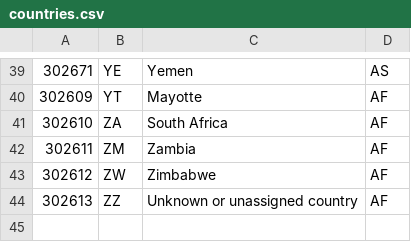
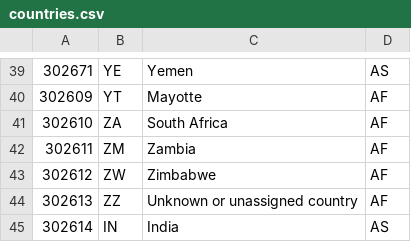
Before and after one commit to nandkunal/Database-System, a CSV file: resources/db/countries.csv, drawn as a sheet; only a part is shown, gaps mark what is left out; the diff names each change by its address in the sheet, - before the commit and + after, or states it on an @@ line.

```diff
--- a/resources/db/countries.csv
+++ b/resources/db/countries.csv
+row 45: 302614 | IN | India | AS
```
Also changed, not shown: 6 other files.
